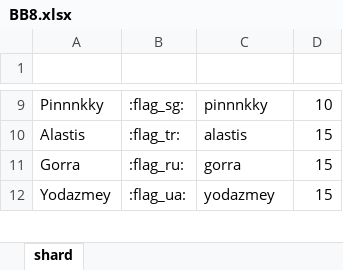
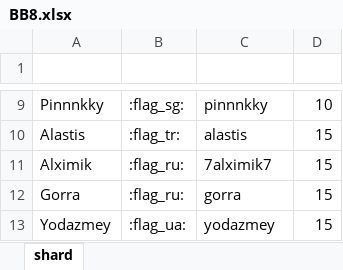
Before and after one commit to wjkawecki/swgoh-bots, an Excel workbook: data/BB8.xlsx, sheet shard, drawn as a sheet; only a part is shown, gaps mark what is left out; values as stored, in another font and other column widths than the file's, no borders; table styles not drawn; the diff names each change by its address in the sheet, - before the commit and + after, or states it on an @@ line.

Commit message:
Add files via upload

```diff
--- a/data/BB8.xlsx (sheet shard)
+++ b/data/BB8.xlsx (sheet shard)
+row 11: Alximik | :flag_ru: | 7alximik7 | 15
```
